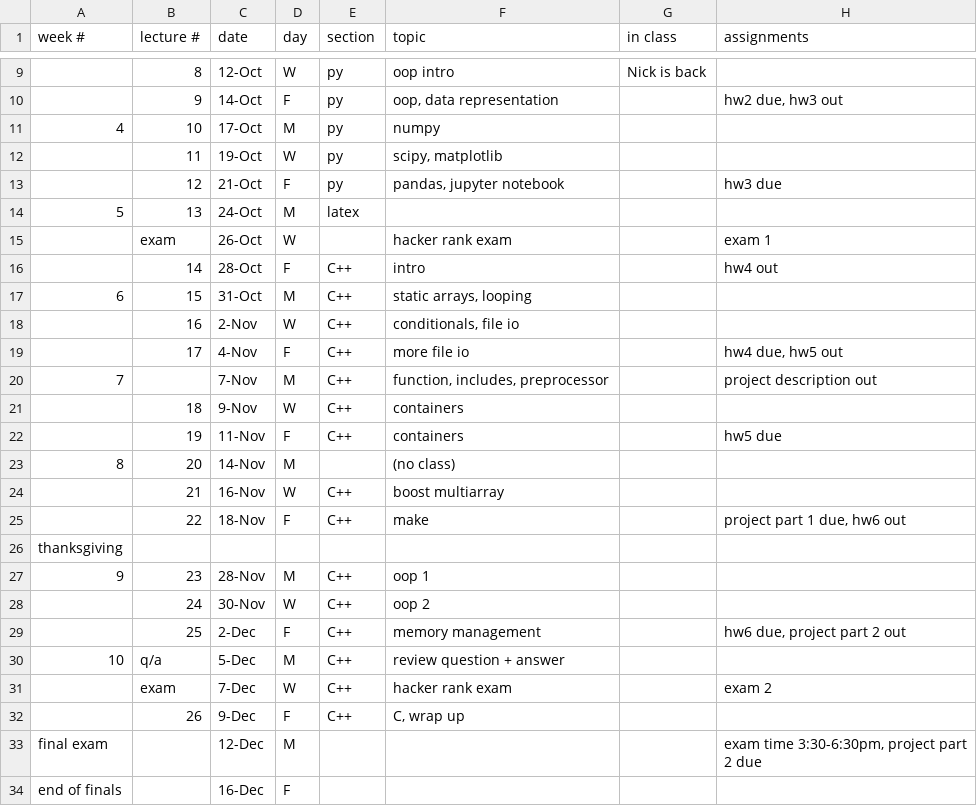
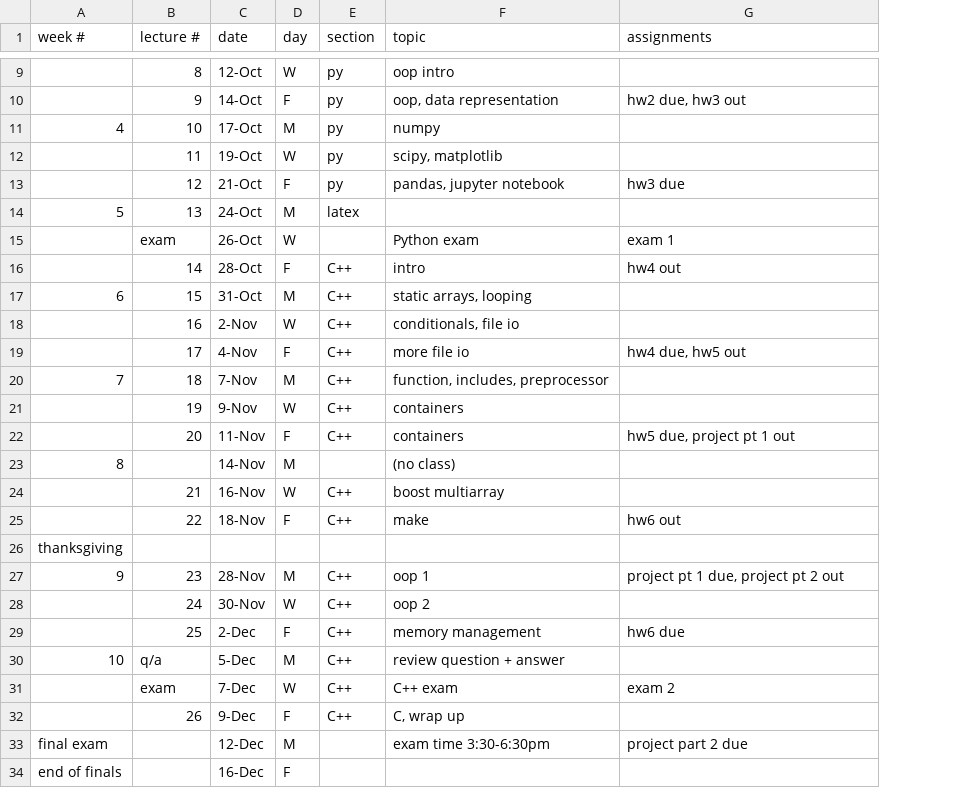
Before and after one commit to CME211/notes, a CSV file: schedule.csv, drawn as a sheet; only a part is shown, gaps mark what is left out; removed rows and columns are numbered as before the commit, all else as after; the diff names each change by its address in the sheet, - before the commit and + after, or states it on an @@ line.

Commit message:
update schedule

```diff
--- a/schedule.csv
+++ b/schedule.csv
-column G (in class), row 9: Nick is back
-F15 (topic): hacker rank exam
+F15 (topic): Python exam
-row 20: 7 |  | 7-Nov | M | C++ | function, includes, preprocessor |  | project description out
-A20 (week #): (empty)
+A20 (week #): 7
-C20 (date): 9-Nov
+C20 (date): 7-Nov
-D20 (day): W
+D20 (day): M
-F20 (topic): containers
+F20 (topic): function, includes, preprocessor
-C21 (date): 11-Nov
+C21 (date): 9-Nov
-D21 (day): F
+D21 (day): W
-G21 (assignments): hw5 due
+G21 (assignments): (empty)
+row 22:  | 20 | 11-Nov | F | C++ | containers | hw5 due, project pt 1 out
-B23 (lecture #): 20
+B23 (lecture #): (empty)
-G25 (assignments): project part 1 due, hw6 out
+G25 (assignments): hw6 out
-G27 (assignments): (empty)
+G27 (assignments): project pt 1 due, project pt 2 out
-G29 (assignments): hw6 due, project part 2 out
+G29 (assignments): hw6 due
-F31 (topic): hacker rank exam
+F31 (topic): C++ exam
-F33 (topic): (empty)
+F33 (topic): exam time 3:30-6:30pm
-G33 (assignments): exam time 3:30-6:30pm, project part 2 due
+G33 (assignments): project part 2 due
```
